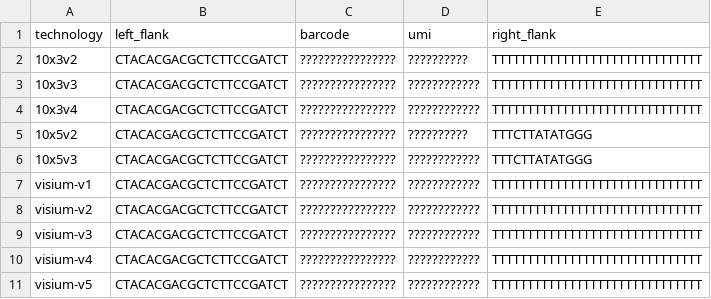
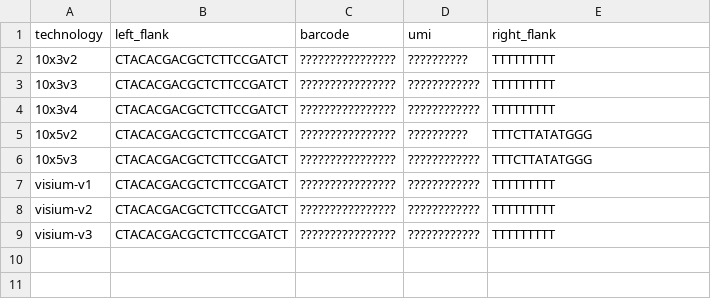
Before and after one commit to GoekeLab/bambu-pipe, a CSV file: assets/10x_config/flank_seq_config.csv, drawn as a sheet.

Commit message:
v0.10.3: Visium whitelist demultiplexing, 9T polyT flank and chemistry updates

```diff
--- a/assets/10x_config/flank_seq_config.csv
+++ b/assets/10x_config/flank_seq_config.csv
@@ -1,11 +1,9 @@
 technology,left_flank,barcode,umi,right_flank
-10x3v2,CTACACGACGCTCTTCCGATCT,????????????????,??????????,TTTTTTTTTTTTTTTTTTTTTTTTTTTTTT
-10x3v3,CTACACGACGCTCTTCCGATCT,????????????????,????????????,TTTTTTTTTTTTTTTTTTTTTTTTTTTTTT
-10x3v4,CTACACGACGCTCTTCCGATCT,????????????????,????????????,TTTTTTTTTTTTTTTTTTTTTTTTTTTTTT
+10x3v2,CTACACGACGCTCTTCCGATCT,????????????????,??????????,TTTTTTTTT
+10x3v3,CTACACGACGCTCTTCCGATCT,????????????????,????????????,TTTTTTTTT
+10x3v4,CTACACGACGCTCTTCCGATCT,????????????????,????????????,TTTTTTTTT
 10x5v2,CTACACGACGCTCTTCCGATCT,????????????????,??????????,TTTCTTATATGGG
 10x5v3,CTACACGACGCTCTTCCGATCT,????????????????,????????????,TTTCTTATATGGG
-visium-v1,CTACACGACGCTCTTCCGATCT,????????????????,????????????,TTTTTTTTTTTTTTTTTTTTTTTTTTTTTT
-visium-v2,CTACACGACGCTCTTCCGATCT,????????????????,????????????,TTTTTTTTTTTTTTTTTTTTTTTTTTTTTT
-visium-v3,CTACACGACGCTCTTCCGATCT,????????????????,????????????,TTTTTTTTTTTTTTTTTTTTTTTTTTTTTT
-visium-v4,CTACACGACGCTCTTCCGATCT,????????????????,????????????,TTTTTTTTTTTTTTTTTTTTTTTTTTTTTT
-visium-v5,CTACACGACGCTCTTCCGATCT,????????????????,????????????,TTTTTTTTTTTTTTTTTTTTTTTTTTTTTT
+visium-v1,CTACACGACGCTCTTCCGATCT,????????????????,????????????,TTTTTTTTT
+visium-v2,CTACACGACGCTCTTCCGATCT,????????????????,????????????,TTTTTTTTT
+visium-v3,CTACACGACGCTCTTCCGATCT,????????????????,????????????,TTTTTTTTT
```
Also changed, not shown: assets/10x_config/adapter_seq_config.csv, 4 other files.
